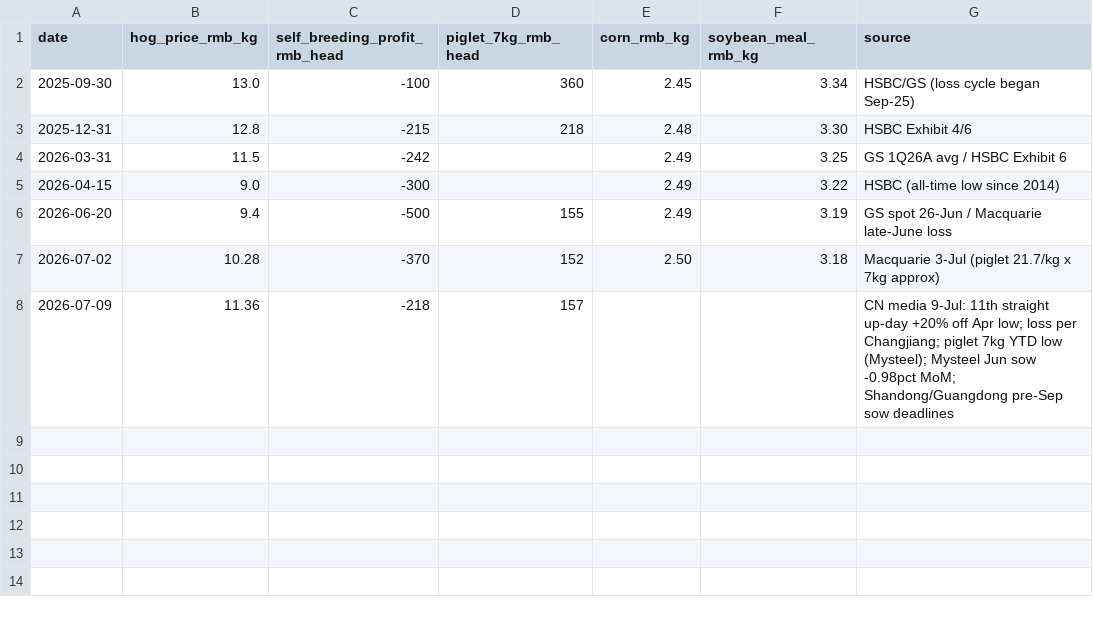
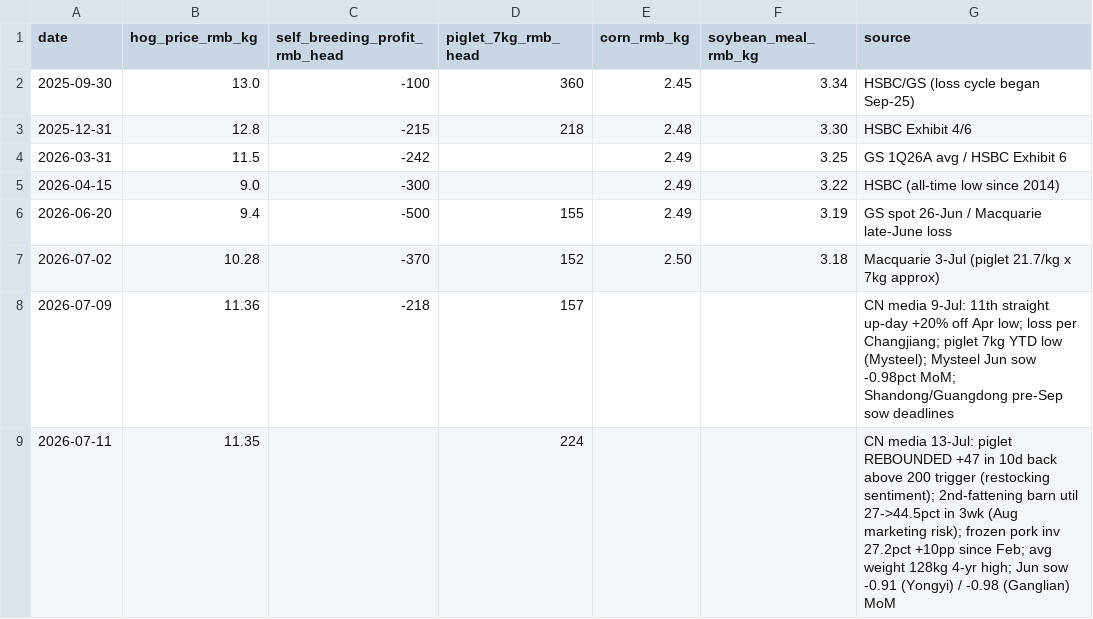
Before and after one commit to juankhye/muyuan-hog-cycle-dashboard, a CSV file: data/manual/price_checkpoints.csv, drawn as a sheet; the diff names each change by its address in the sheet, - before the commit and + after, or states it on an @@ line.

```diff
--- a/data/manual/price_checkpoints.csv
+++ b/data/manual/price_checkpoints.csv
+row 9: 2026-07-11 | 11.35 |  | 224 |  |  | CN media 13-Jul: piglet REBOUNDED +47 in 10d back above 200 trigger (restocking sentiment); 2nd-fattening barn util 27->44.5pct in 3wk (Aug marketing risk); frozen pork inv 27.2pct +10pp since Feb; avg weight 128kg 4-yr high; Jun sow -0.91 (Yongyi) / -0.98 (Ganglian) MoM
```
